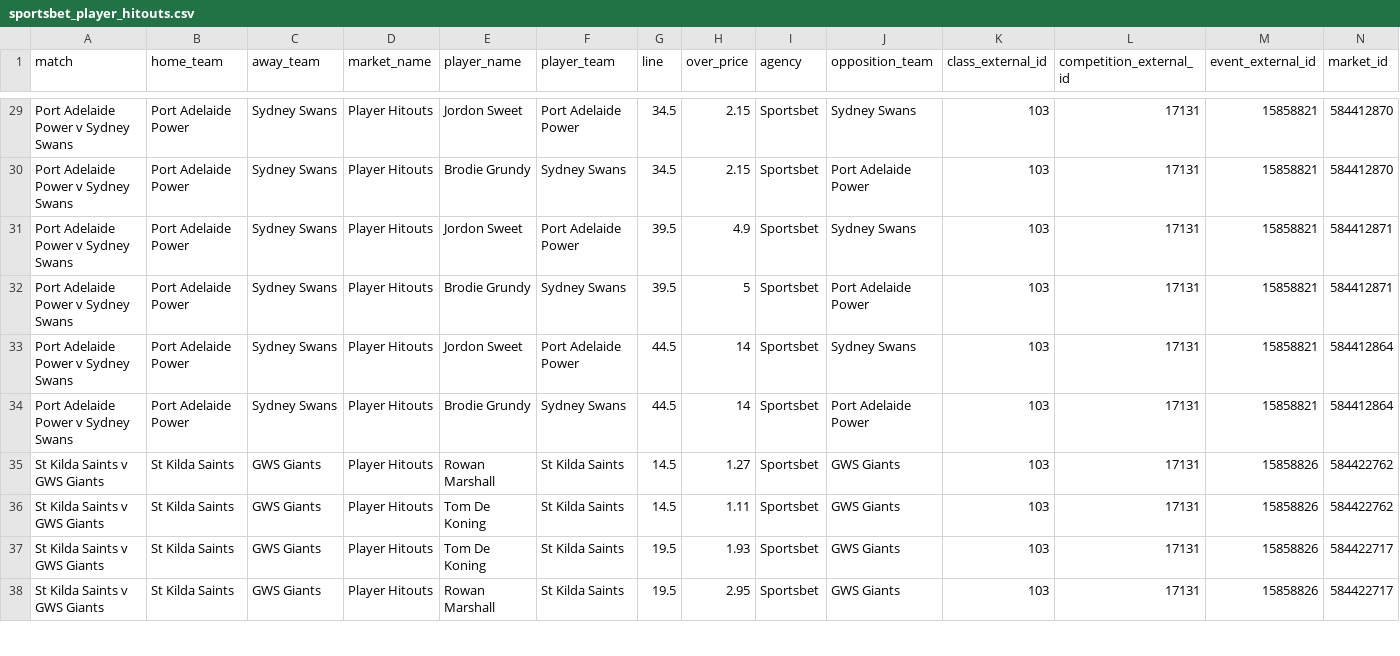
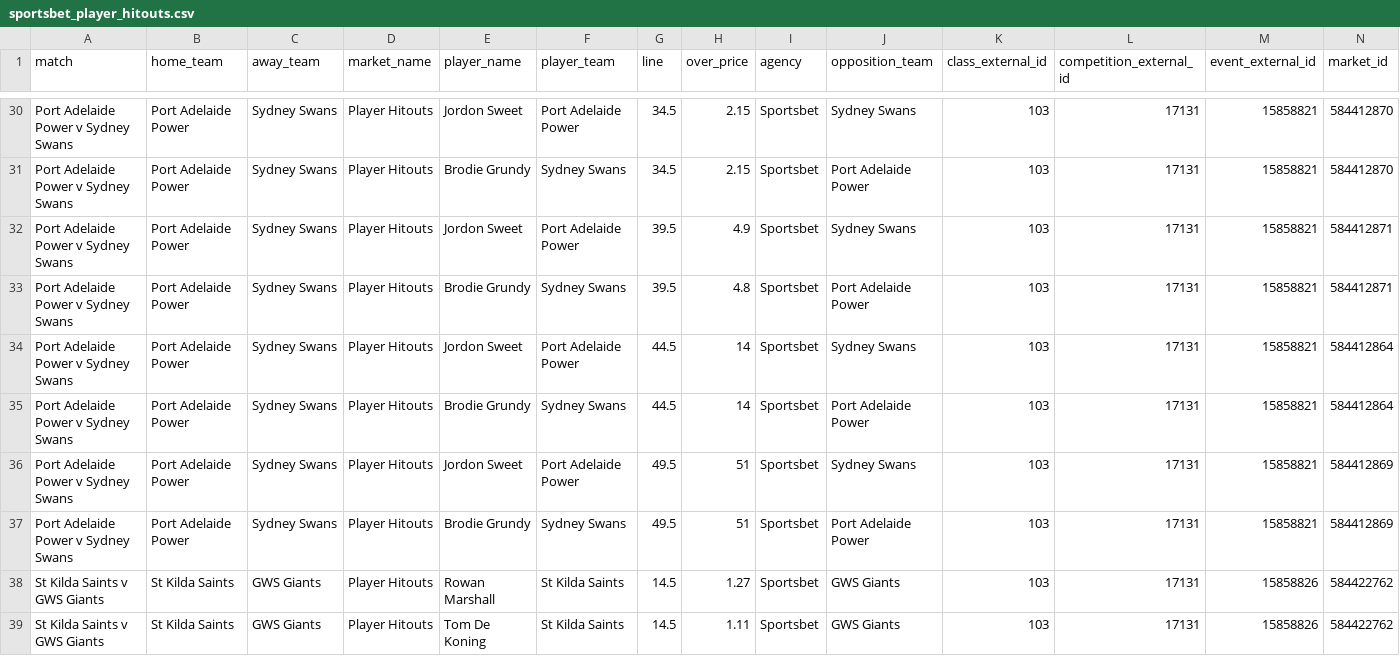
Before and after one commit to jamesbrown1417/AFL, a CSV file: Data/scraped_odds/sportsbet_player_hitouts.csv, drawn as a sheet; only a part is shown, gaps mark what is left out; the shorter side is filled out with more unchanged rows; addresses are those after the commit; rows hold the shown columns only; the diff covers the shown part only; the diff names each change by its address in the sheet, - before the commit and + after, or states it on an @@ line.

```diff
--- a/Data/scraped_odds/sportsbet_player_hitouts.csv
+++ b/Data/scraped_odds/sportsbet_player_hitouts.csv
-H33 (over_price): 5
+H33 (over_price): 4.8
+row 36: Port Adelaide Power v Sydney Swans | Port Adelaide Power | Sydney Swans | Player Hitouts | Jordon Sweet | Port Adelaide Power | 49.5 | 51 | Sportsbet | Sydney Swans | 103 | 17131 | 15858821 | 584412869
+row 37: Port Adelaide Power v Sydney Swans | Port Adelaide Power | Sydney Swans | Player Hitouts | Brodie Grundy | Sydney Swans | 49.5 | 51 | Sportsbet | Port Adelaide Power | 103 | 17131 | 15858821 | 584412869
```
Also changed, not shown: 2 added rows, 1 removed row and 23 edited cells elsewhere in this file, Data/scraped_odds/betright_player_marks.csv, Data/scraped_odds/neds_player_goals.csv, 52 other files.
